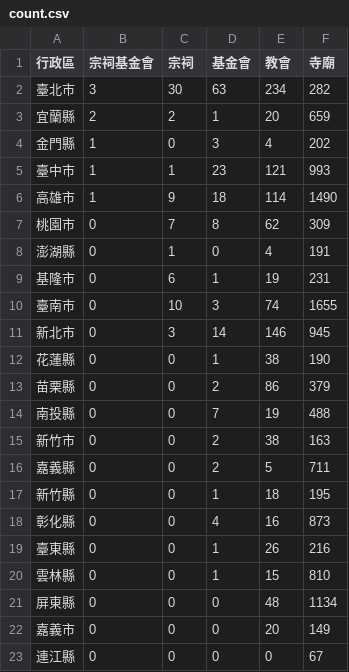
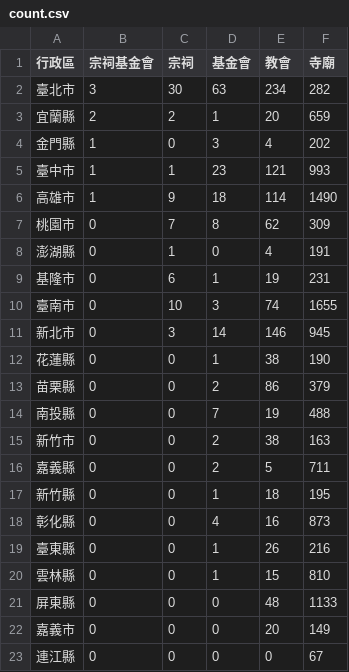
Before and after one commit to kiang/religion, a CSV file: data/count.csv, drawn as a sheet.

```diff
--- a/data/count.csv
+++ b/data/count.csv
@@ -20,3 +20,3 @@
 雲林縣,0,0,1,15,810
-屏東縣,0,0,0,48,1134
+屏東縣,0,0,0,48,1133
 嘉義市,0,0,0,20,149
```
Also changed, not shown: data/missing.csv, 22 other files.
